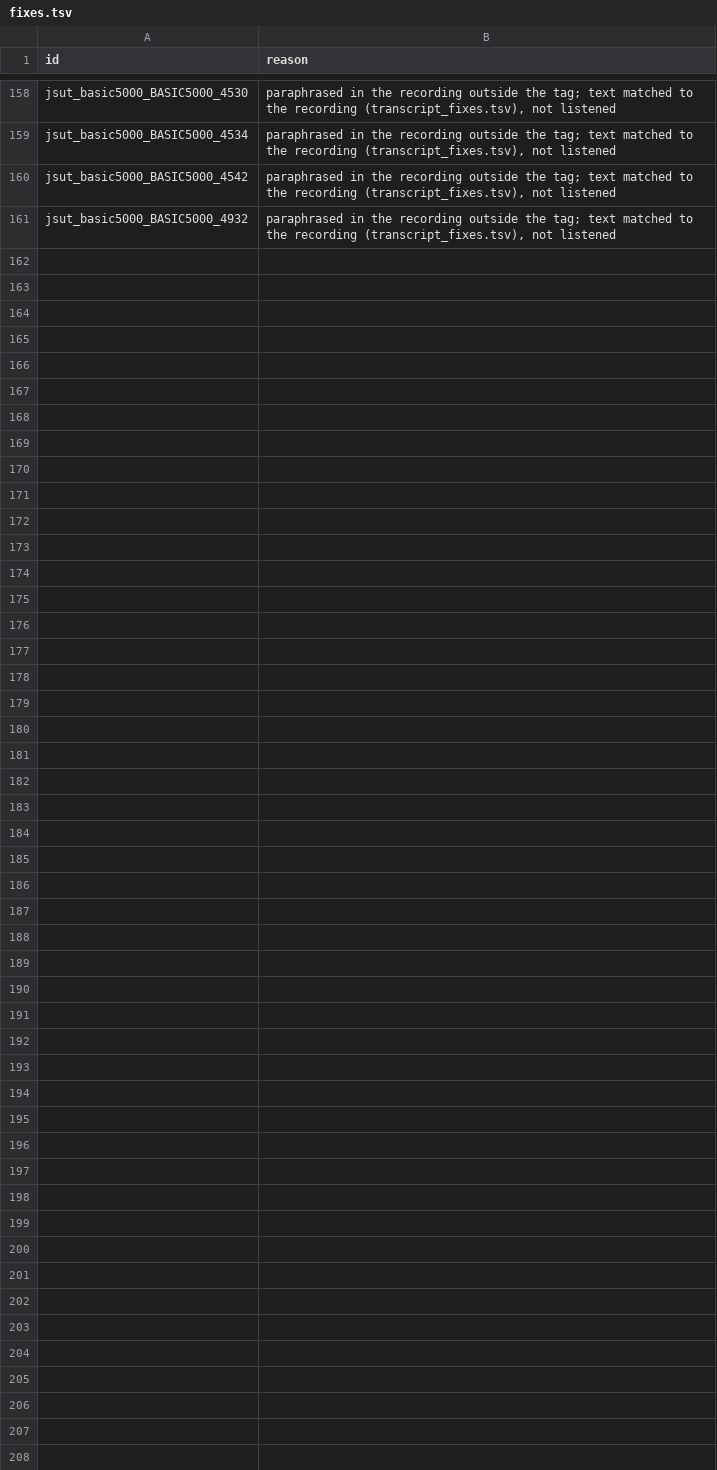
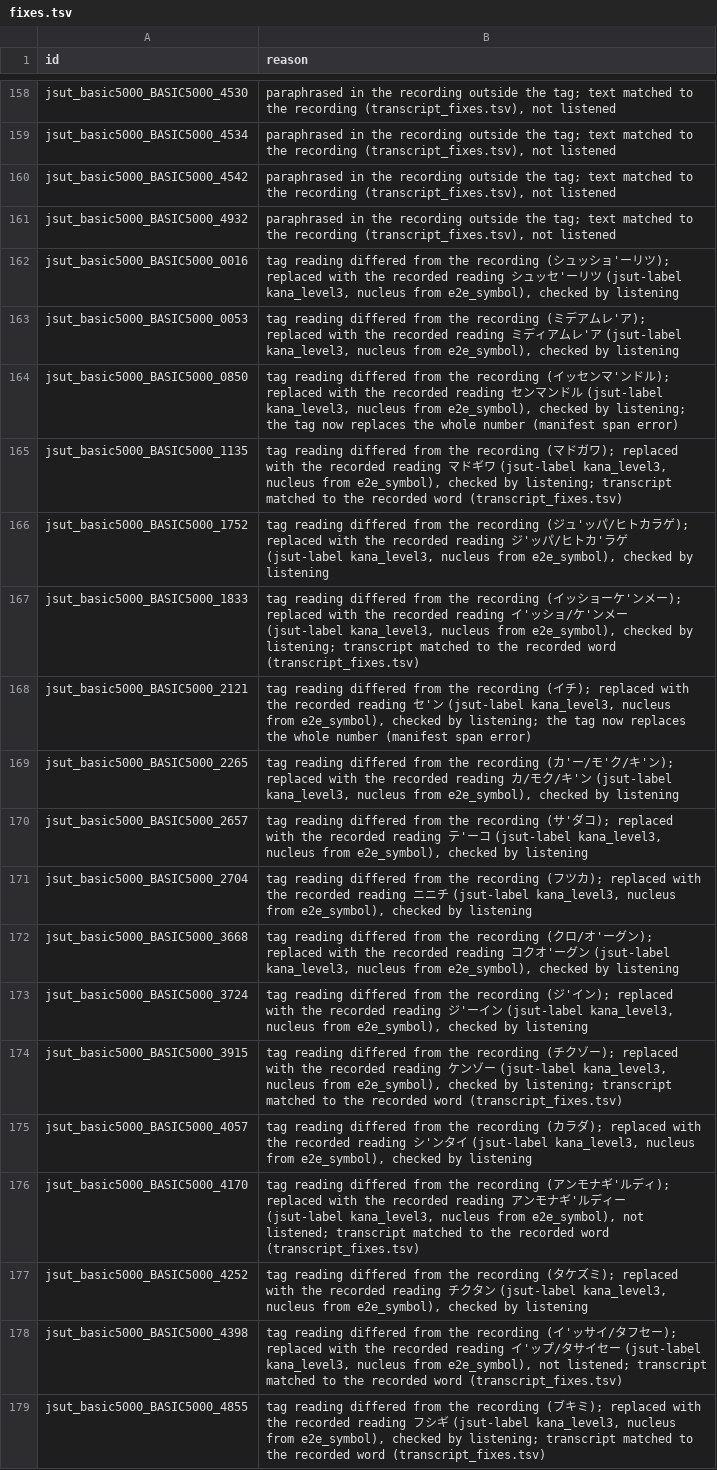
Before and after one commit to shuheikomatsuki/cv3-accent-lora-dev, a TSV file: data/uttertune/fixes.tsv, drawn as a sheet; only a part is shown, gaps mark what is left out.

```diff
--- a/data/uttertune/fixes.tsv
+++ b/data/uttertune/fixes.tsv
@@ -161 +161,19 @@ jsut_basic5000_BASIC5000_4542	paraphrased in the recording outside the tag; text
 jsut_basic5000_BASIC5000_4932	paraphrased in the recording outside the tag; text matched to the recording (transcript_fixes.tsv), not listened
+jsut_basic5000_BASIC5000_0016	tag reading differed from the recording (シュッショ'ーリツ); replaced with the recorded reading シュッセ'ーリツ (jsut-label kana_level3, nucleus from e2e_symbol), checked by listening
+jsut_basic5000_BASIC5000_0053	tag reading differed from the recording (ミデアムレ'ア); replaced with the recorded reading ミディアムレ'ア (jsut-label kana_level3, nucleus from e2e_symbol), checked by listening
+jsut_basic5000_BASIC5000_0850	tag reading differed from the recording (イッセンマ'ンドル); replaced with the recorded reading センマンドル (jsut-label kana_level3, nucleus from e2e_symbol), checked by listening; the tag now replaces the whole number (manifest span error)
+jsut_basic5000_BASIC5000_1135	tag reading differed from the recording (マドガワ); replaced with the recorded reading マドギワ (jsut-label kana_level3, nucleus from e2e_symbol), checked by listening; transcript matched to the recorded word (transcript_fixes.tsv)
+jsut_basic5000_BASIC5000_1752	tag reading differed from the recording (ジュ'ッパ/ヒトカラゲ); replaced with the recorded reading ジ'ッパ/ヒトカ'ラゲ (jsut-label kana_level3, nucleus from e2e_symbol), checked by listening
+jsut_basic5000_BASIC5000_1833	tag reading differed from the recording (イッショーケ'ンメー); replaced with the recorded reading イ'ッショ/ケ'ンメー (jsut-label kana_level3, nucleus from e2e_symbol), checked by listening; transcript matched to the recorded word (transcript_fixes.tsv)
+jsut_basic5000_BASIC5000_2121	tag reading differed from the recording (イチ); replaced with the recorded reading セ'ン (jsut-label kana_level3, nucleus from e2e_symbol), checked by listening; the tag now replaces the whole number (manifest span error)
+jsut_basic5000_BASIC5000_2265	tag reading differed from the recording (カ'ー/モ'ク/キ'ン); replaced with the recorded reading カ/モク/キ'ン (jsut-label kana_level3, nucleus from e2e_symbol), checked by listening
+jsut_basic5000_BASIC5000_2657	tag reading differed from the recording (サ'ダコ); replaced with the recorded reading テ'ーコ (jsut-label kana_level3, nucleus from e2e_symbol), checked by listening
+jsut_basic5000_BASIC5000_2704	tag reading differed from the recording (フツカ); replaced with the recorded reading ニニチ (jsut-label kana_level3, nucleus from e2e_symbol), checked by listening
+jsut_basic5000_BASIC5000_3668	tag reading differed from the recording (クロ/オ'ーグン); replaced with the recorded reading コクオ'ーグン (jsut-label kana_level3, nucleus from e2e_symbol), checked by listening
+jsut_basic5000_BASIC5000_3724	tag reading differed from the recording (ジ'イン); replaced with the recorded reading ジ'ーイン (jsut-label kana_level3, nucleus from e2e_symbol), checked by listening
+jsut_basic5000_BASIC5000_3915	tag reading differed from the recording (チクゾー); replaced with the recorded reading ケンゾー (jsut-label kana_level3, nucleus from e2e_symbol), checked by listening; transcript matched to the recorded word (transcript_fixes.tsv)
+jsut_basic5000_BASIC5000_4057	tag reading differed from the recording (カラダ); replaced with the recorded reading シ'ンタイ (jsut-label kana_level3, nucleus from e2e_symbol), checked by listening
+jsut_basic5000_BASIC5000_4170	tag reading differed from the recording (アンモナギ'ルディ); replaced with the recorded reading アンモナギ'ルディー (jsut-label kana_level3, nucleus from e2e_symbol), not listened; transcript matched to the recorded word (transcript_fixes.tsv)
+jsut_basic5000_BASIC5000_4252	tag reading differed from the recording (タケズミ); replaced with the recorded reading チクタン (jsut-label kana_level3, nucleus from e2e_symbol), checked by listening
+jsut_basic5000_BASIC5000_4398	tag reading differed from the recording (イ'ッサイ/タフセー); replaced with the recorded reading イ'ップ/タサイセー (jsut-label kana_level3, nucleus from e2e_symbol), not listened; transcript matched to the recorded word (transcript_fixes.tsv)
+jsut_basic5000_BASIC5000_4855	tag reading differed from the recording (ブキミ); replaced with the recorded reading フシギ (jsut-label kana_level3, nucleus from e2e_symbol), checked by listening; transcript matched to the recorded word (transcript_fixes.tsv)
```
Also changed, not shown: data/uttertune/exclude.tsv, data/uttertune/transcript_fixes.tsv, 3 other files.
